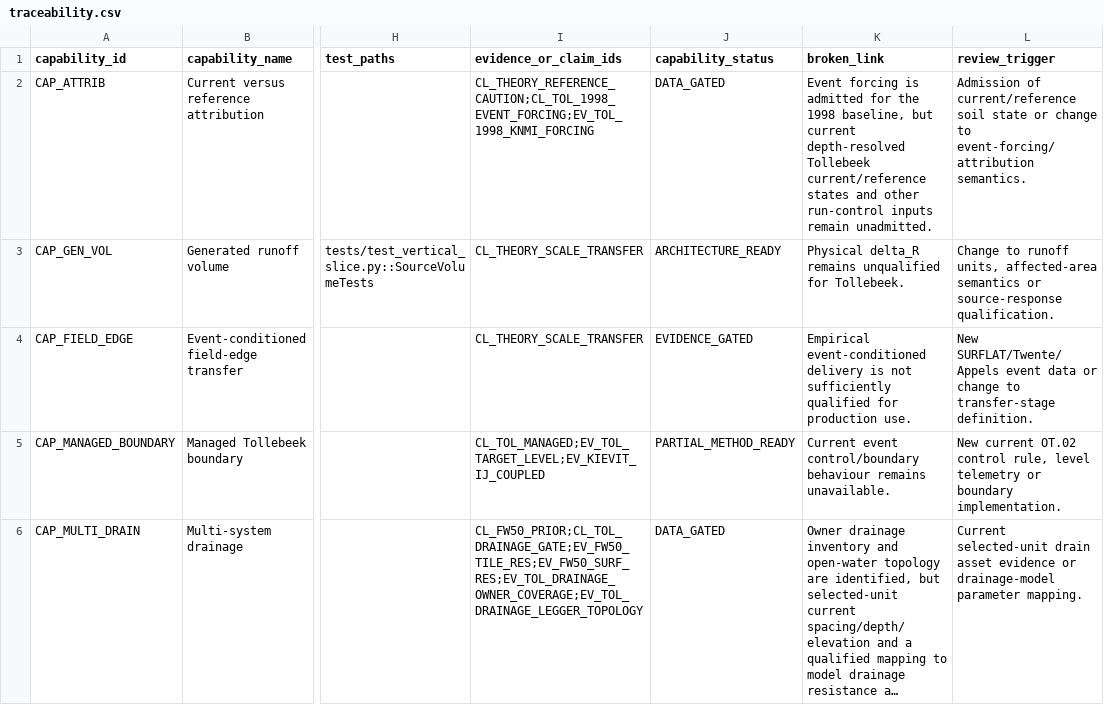
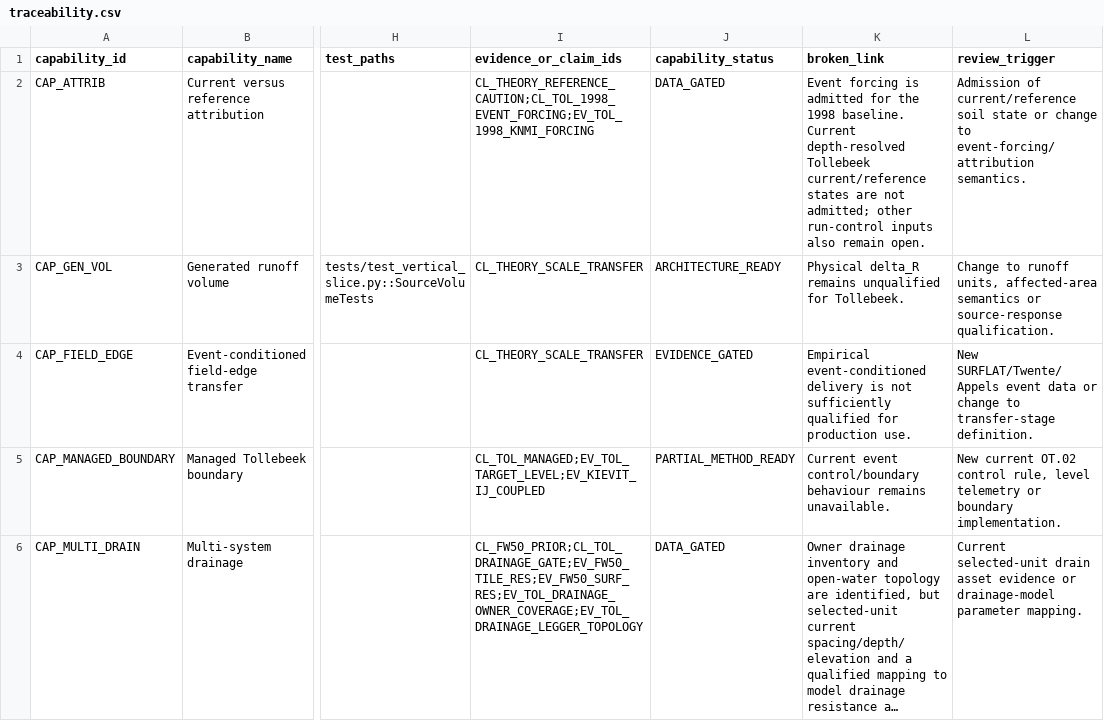
Before and after one commit to abhedwig-cell/Bodemverdichting_kosten, a CSV file: model/traceability.csv, drawn as a sheet; only a part is shown, gaps mark what is left out; long unchanged cells end in …; the diff names each change by its address in the sheet, - before the commit and + after, or states it on an @@ line.

Commit message:
Preserve attribution gate contract wording

```diff
--- a/model/traceability.csv
+++ b/model/traceability.csv
-K2 (broken_link): …the 1998 baseline, but current depth-resolved Tollebeek current/reference states and other run-control inputs remain unadmitted.
+K2 (broken_link): …the 1998 baseline. Current depth-resolved Tollebeek current/reference states are not admitted; other run-control inputs also remain open.
```
